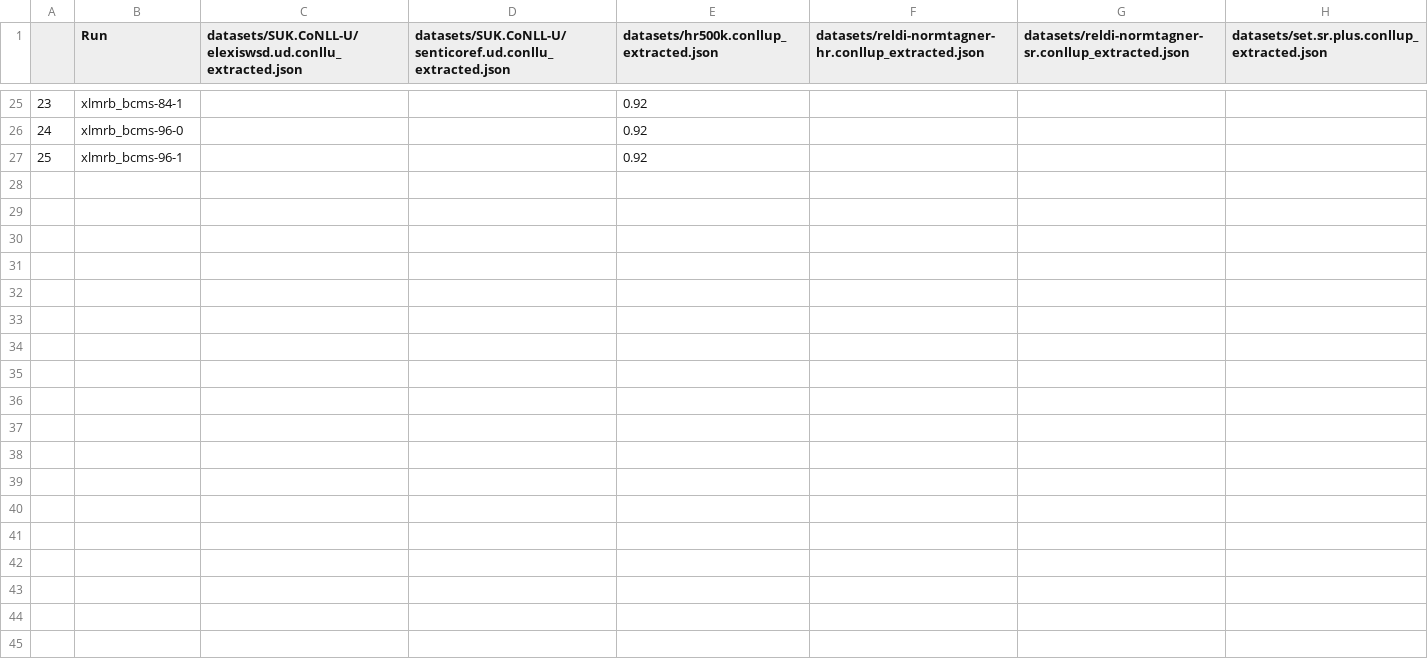
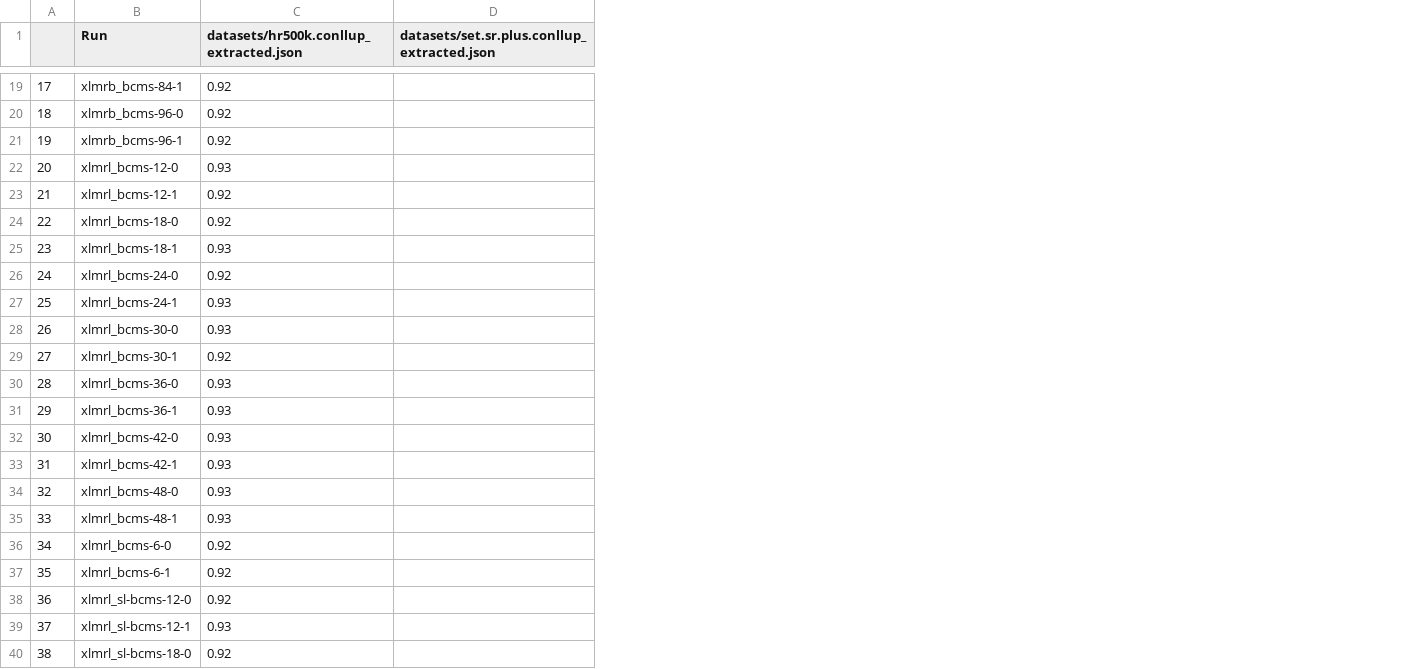
Before and after one commit to TajaKuzman/NER-recognition, a CSV file: ner-results-summary-table.csv, drawn as a sheet; only a part is shown, gaps mark what is left out; removed rows and columns are numbered as before the commit, all else as after; the diff covers the shown part only; the diff names each change by its address in the sheet, - before the commit and + after, or states it on an @@ line.

```diff
--- a/ner-results-summary-table.csv
+++ b/ner-results-summary-table.csv
-column C, row 1: datasets/SUK.CoNLL-U/elexiswsd.ud.conllu_extracted.json
-column D, row 1: datasets/SUK.CoNLL-U/senticoref.ud.conllu_extracted.json
-column F, row 1: datasets/reldi-normtagner-hr.conllup_extracted.json
-column G, row 1: datasets/reldi-normtagner-sr.conllup_extracted.json
@@ column A renumbered between rows 2 and 21 @@
+row 22: 20 | xlmrl_bcms-12-0 | 0.93
+row 23: 21 | xlmrl_bcms-12-1 | 0.92
+row 24: 22 | xlmrl_bcms-18-0 | 0.92
+row 25: 23 | xlmrl_bcms-18-1 | 0.93
+row 26: 24 | xlmrl_bcms-24-0 | 0.92
+row 27: 25 | xlmrl_bcms-24-1 | 0.93
+row 28: 26 | xlmrl_bcms-30-0 | 0.93
+row 29: 27 | xlmrl_bcms-30-1 | 0.92
+row 30: 28 | xlmrl_bcms-36-0 | 0.93
+row 31: 29 | xlmrl_bcms-36-1 | 0.93
+row 32: 30 | xlmrl_bcms-42-0 | 0.93
+row 33: 31 | xlmrl_bcms-42-1 | 0.93
+row 34: 32 | xlmrl_bcms-48-0 | 0.93
+row 35: 33 | xlmrl_bcms-48-1 | 0.93
+row 36: 34 | xlmrl_bcms-6-0 | 0.92
+row 37: 35 | xlmrl_bcms-6-1 | 0.92
+row 38: 36 | xlmrl_sl-bcms-12-0 | 0.92
+row 39: 37 | xlmrl_sl-bcms-12-1 | 0.93
+row 40: 38 | xlmrl_sl-bcms-18-0 | 0.92
```
Also changed, not shown: 11 added rows, 6 removed rows and 2 edited cells elsewhere in this file, 24 other files.
